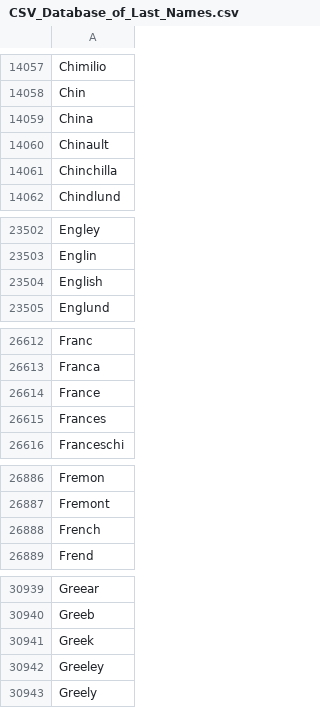
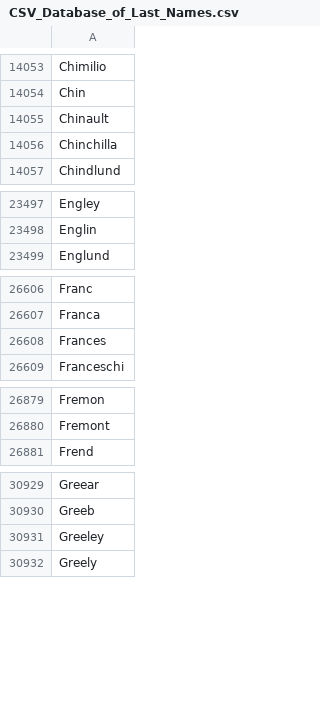
Before and after one commit to JoGreen/agiw_parser, a CSV file: CSV_Database_Of_First_And_Last_Names/CSV_Database_of_Last_Names.csv, drawn as a sheet; only a part is shown, gaps mark what is left out; the diff covers the shown part only.

```diff
--- a/CSV_Database_Of_First_And_Last_Names/CSV_Database_of_Last_Names.csv
+++ b/CSV_Database_Of_First_And_Last_Names/CSV_Database_of_Last_Names.csv
@@ -14058,3 +14054,2 @@ Chimilio
 Chin
-China
 Chinault
@@ -23503,3 +23498,2 @@ Engley
 Englin
-English
 Englund
@@ -26613,3 +26607,2 @@ Franc
 Franca
-France
 Frances
@@ -26887,3 +26880,2 @@ Fremon
 Fremont
-French
 Frend
@@ -30940,3 +30930,2 @@ Greear
 Greeb
-Greek
 Greeley
```
Also changed, not shown: 10 removed rows elsewhere in this file, CSV_Database_Of_First_And_Last_Names/CSV_Database_of_First_Names.csv.
